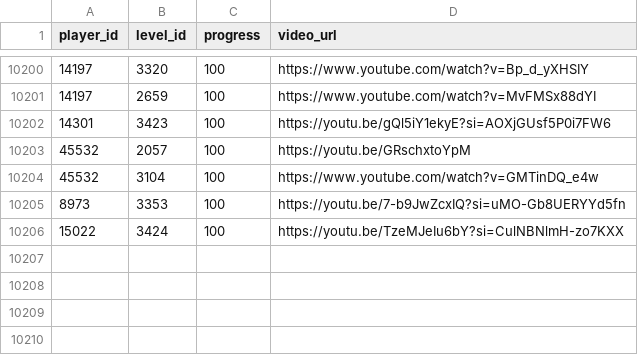
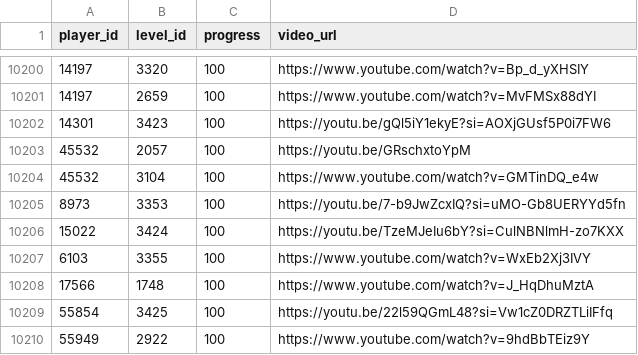
Before and after one commit to hertzzzzzz/h-cr, a CSV file: Records.csv, drawn as a sheet; only a part is shown, gaps mark what is left out.

```diff
--- a/Records.csv
+++ b/Records.csv
@@ -10206 +10206,5 @@
 15022,3424,100,https://youtu.be/TzeMJeIu6bY?si=CulNBNlmH-zo7KXX
+6103,3355,100,https://www.youtube.com/watch?v=WxEb2Xj3IVY
+17566,1748,100,https://www.youtube.com/watch?v=J_HqDhuMztA
+55854,3425,100,https://youtu.be/22l59QGmL48?si=Vw1cZ0DRZTLiIFfq
+55949,2922,100,https://www.youtube.com/watch?v=9hdBbTEiz9Y
```
Also changed, not shown: Levels.csv, Players.csv.
